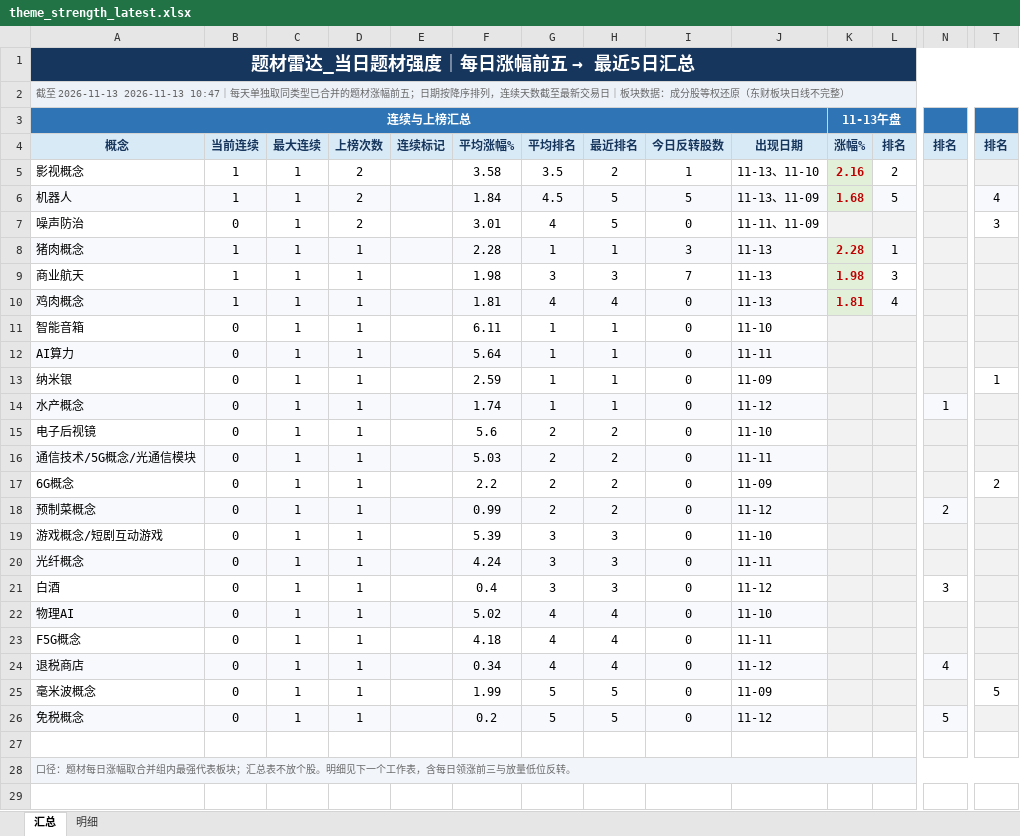
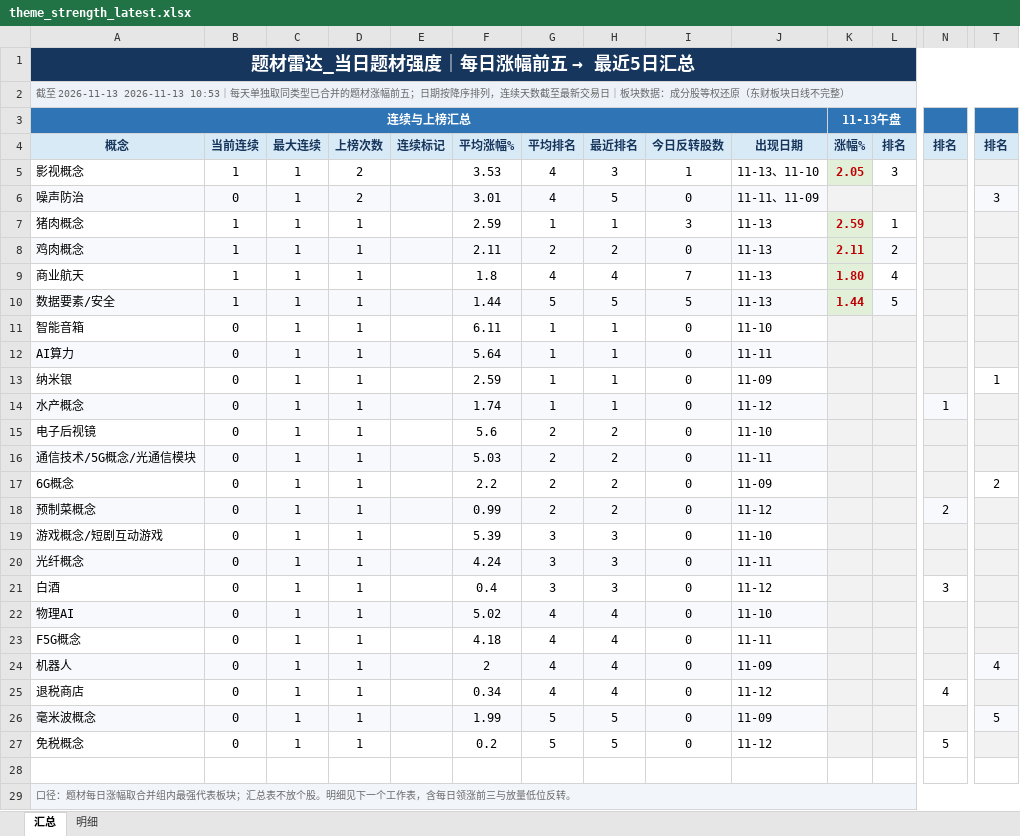
Before and after one commit to nancybhc/a-share-blast-lab, an Excel workbook: data/theme_strength_latest.xlsx, sheet 汇总, drawn as a sheet; only a part is shown, gaps mark what is left out; values as stored, in another font and other column widths than the file's, no borders; removed rows and columns are numbered as before the commit, all else as after; rows hold the shown columns only; the diff covers the shown part only; the diff names each change by its address in the sheet, - before the commit and + after, or states it on an @@ line.

```diff
--- a/data/theme_strength_latest.xlsx (sheet 汇总)
+++ b/data/theme_strength_latest.xlsx (sheet 汇总)
-A2: …至 2026-11-13 2026-11-13 10:47｜每天单…
+A2: …至 2026-11-13 2026-11-13 10:53｜每天单…
-F5: 3.58
+F5: 3.53
-G5: 3.5
+G5: 4
-H5: 2
+H5: 3
-K5: 2.16
+K5: 2.05
-L5: 2
+L5: 3
-row 6: 机器人 | 1 | 1 | 2 |  | 1.84 | 4.5 | 5 | 5 | 11-13、11-09 | 1.68 | 5 |  | 4
-A6:J6 fill: none
+A6:J6 fill: #F7F9FC
-T6 fill: none
+T6 fill: #F7F9FC
-A7:J7 fill: #F7F9FC
+A7:J7 fill: none
-F7: 2.28
+F7: 2.59
-K7: 2.28
+K7: 2.59
-L7 fill: #F7F9FC
+L7 fill: none
-row 9: 商业航天 | 1 | 1 | 1 |  | 1.98 | 3 | 3 | 7 | 11-13 | 1.98 | 3
-F8: 1.81
+F8: 2.11
-G8: 4
+G8: 2
-H8: 4
+H8: 2
-K8: 1.81
+K8: 2.11
-L8: 4
+L8: 2
+row 9: 商业航天 | 1 | 1 | 1 |  | 1.8 | 4 | 4 | 7 | 11-13 | 1.80 | 4
+row 10: 数据要素/安全 | 1 | 1 | 1 |  | 1.44 | 5 | 5 | 5 | 11-13 | 1.44 | 5
+row 24: 机器人 | 0 | 1 | 1 |  | 2 | 4 | 4 | 0 | 11-09 |  |  |  | 4
-A25:J25 fill: #F7F9FC
+A25:J25 fill: none
-N25 fill: #F7F9FC
+N25 fill: none
-A26:J26 fill: none
+A26:J26 fill: #F7F9FC
-T26 fill: none
+T26 fill: #F7F9FC
-A27:J27 fill: #F7F9FC
+A27:J27 fill: none
-N27 fill: #F7F9FC
+N27 fill: none
```
Also changed, not shown: cell formats elsewhere in this sheet, sheet 明细, 6 other files.
